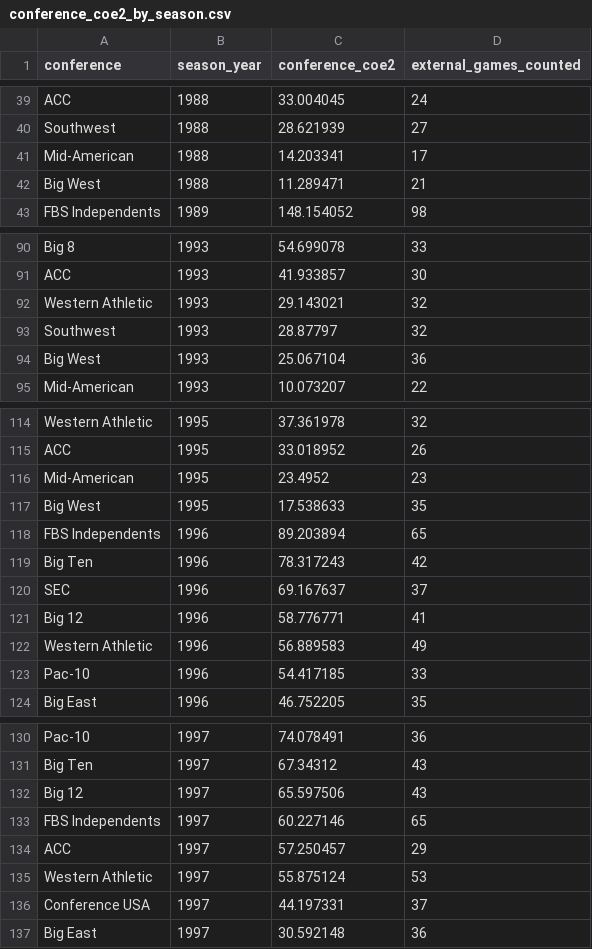
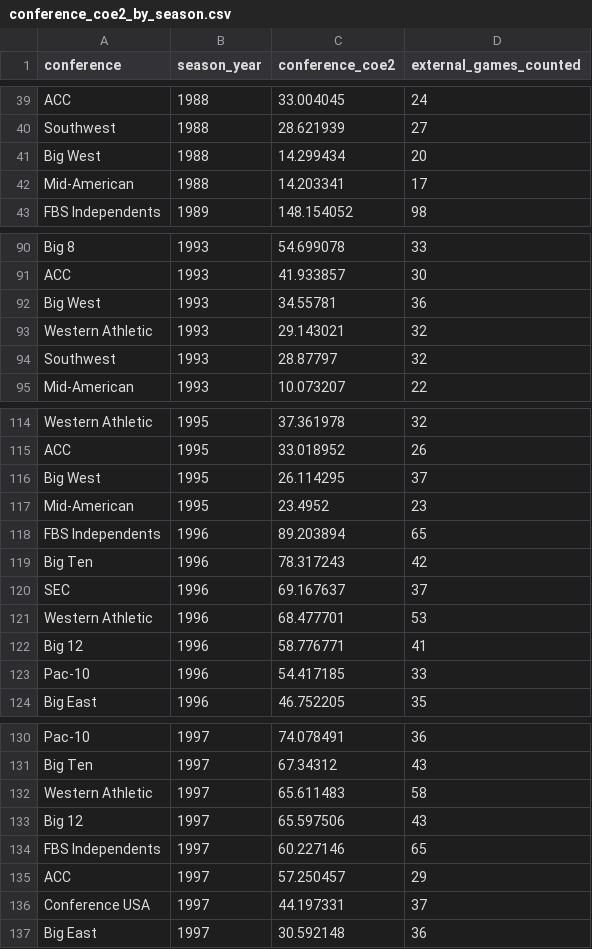
Before and after one commit to ak038819-sudo/College-Football-Coefficient, a CSV file: data/processed/conference_coe2_by_season.csv, drawn as a sheet; only a part is shown, gaps mark what is left out; removed rows and columns are numbered as before the commit, all else as after; the diff covers the shown part only; the diff names each change by its address in the sheet, - before the commit and + after, or states it on an @@ line.

```diff
--- a/data/processed/conference_coe2_by_season.csv
+++ b/data/processed/conference_coe2_by_season.csv
+row 41: Big West | 1988 | 14.299434 | 20
-row 42: Big West | 1988 | 11.289471 | 21
+row 92: Big West | 1993 | 34.55781 | 36
-row 94: Big West | 1993 | 25.067104 | 36
+row 116: Big West | 1995 | 26.114295 | 37
-row 117: Big West | 1995 | 17.538633 | 35
+row 121: Western Athletic | 1996 | 68.477701 | 53
-row 122: Western Athletic | 1996 | 56.889583 | 49
+row 132: Western Athletic | 1997 | 65.611483 | 58
-row 135: Western Athletic | 1997 | 55.875124 | 53
```
Also changed, not shown: 13 added rows, 13 removed rows and 17 edited cells elsewhere in this file, data/processed/conference_coeff_5yr.csv, data/processed/conference_ratings_by_season.csv, 18 other files.
